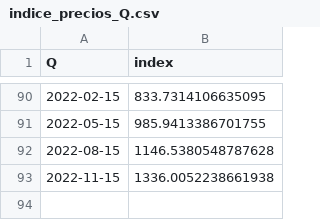
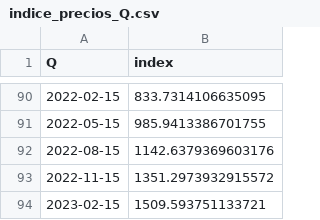
Before and after one commit to matuteiglesias/IPC-Argentina, a CSV file: data/info/indice_precios_Q.csv, drawn as a sheet; only a part is shown, gaps mark what is left out.

```diff
--- a/data/info/indice_precios_Q.csv
+++ b/data/info/indice_precios_Q.csv
@@ -91,3 +91,4 @@ Q,index
 2022-05-15,985.9413386701755
-2022-08-15,1146.5380548787628
-2022-11-15,1336.0052238661938
+2022-08-15,1142.6379369603176
+2022-11-15,1351.2973932915572
+2023-02-15,1509.593751133721
```
Also changed, not shown: data/info/indice_precios_M.csv, data/info/indice_precios_d.csv, 2 other files.
